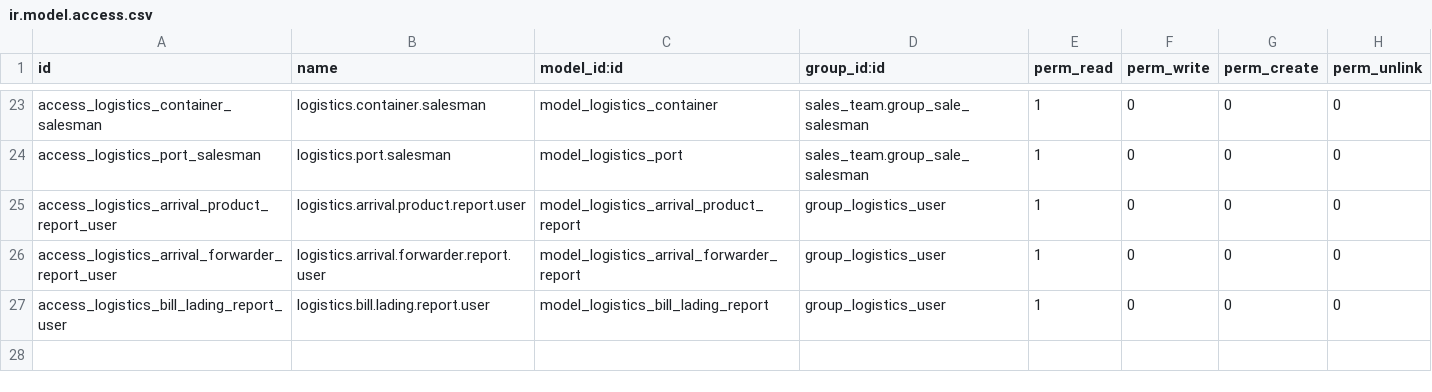
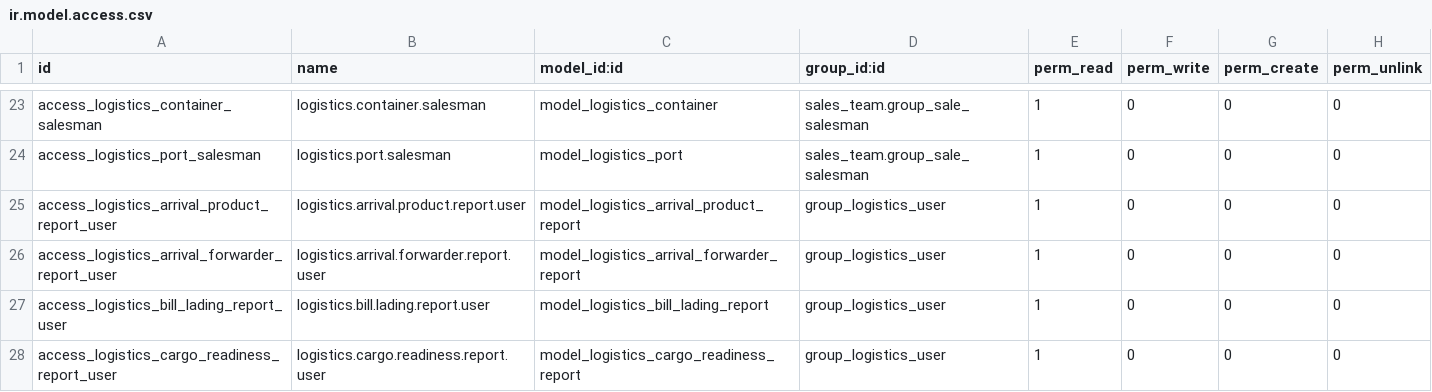
Before and after one commit to yakhras/TVO, a CSV file: logistics/security/ir.model.access.csv, drawn as a sheet; only a part is shown, gaps mark what is left out.

Commit message:
[ADD] logistics: Cargo Readiness report (18.0.1.0.13)
List of containers in Awaiting Supplier Load, one row per Contract No,
Cargo Readiness Date, Container Type, Loading Port and Supplier, with the
total number of containers. Built on the Arrivals by Product report
helpers; adds a stored container_type on container lines to group by it.

```diff
--- a/logistics/security/ir.model.access.csv
+++ b/logistics/security/ir.model.access.csv
@@ -27 +27,2 @@ access_logistics_arrival_forwarder_report_user,logistics.arrival.forwarder.repor
 access_logistics_bill_lading_report_user,logistics.bill.lading.report.user,model_logistics_bill_lading_report,group_logistics_user,1,0,0,0
+access_logistics_cargo_readiness_report_user,logistics.cargo.readiness.report.user,model_logistics_cargo_readiness_report,group_logistics_user,1,0,0,0
```
Also changed, not shown: 4 other files.
